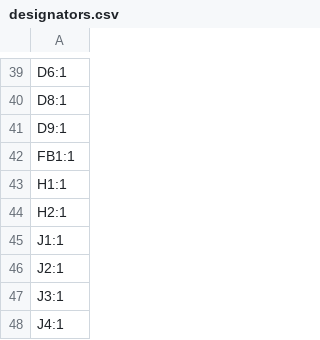
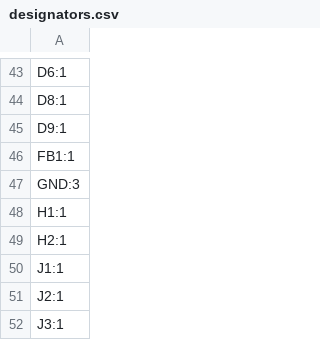
Before and after one commit to sophiayduan/fallout-badges, a CSV file: hardware/production/designators.csv, drawn as a sheet; only a part is shown, gaps mark what is left out; the shorter side is filled out with more unchanged rows; the diff covers the shown part only.

```diff
--- a/hardware/production/designators.csv
+++ b/hardware/production/designators.csv
@@ -42,2 +46,3 @@ D9:1
 FB1:1
+GND:3
 H1:1
```
Also changed, not shown: 6 added rows, 7 removed rows and 1 edited cell elsewhere in this file, hardware/production/bom.csv, hardware/production/positions.csv, 10 other files.
